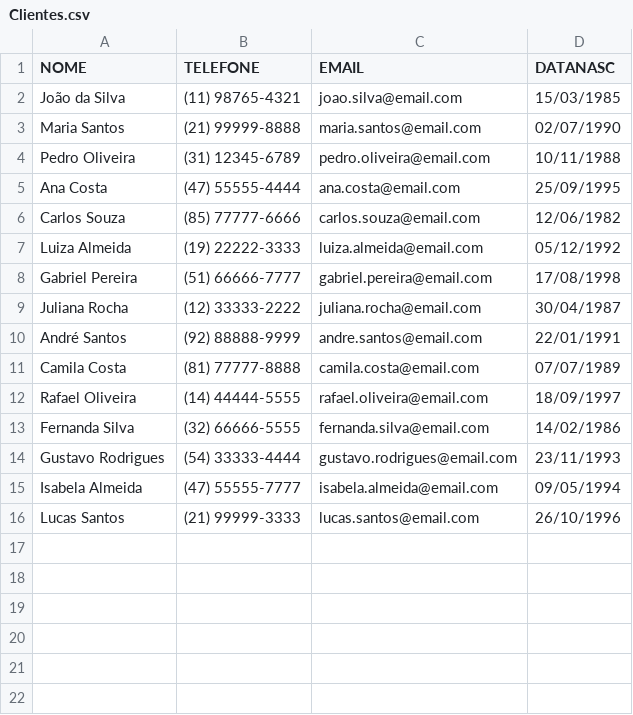
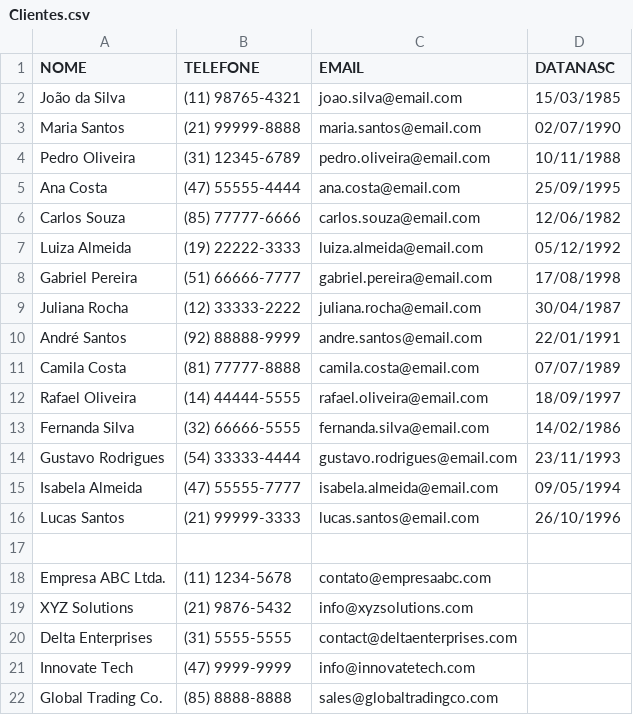
Before and after one commit to IgorEBatista/MCVC-MC322, a CSV file: bin/Clientes.csv, drawn as a sheet; the diff names each change by its address in the sheet, - before the commit and + after, or states it on an @@ line.

Commit message:
adição de Clientes no .csv

```diff
--- a/bin/Clientes.csv
+++ b/bin/Clientes.csv
+row 17: (empty)
+row 18: Empresa ABC Ltda. | (11) 1234-5678 | contato@empresaabc.com
+row 19: XYZ Solutions | (21) 9876-5432 | info@xyzsolutions.com
+row 20: Delta Enterprises | (31) 5555-5555 | contact@deltaenterprises.com
+row 21: Innovate Tech | (47) 9999-9999 | info@innovatetech.com
+row 22: Global Trading Co. | (85) 8888-8888 | sales@globaltradingco.com
```
Also changed, not shown: src/Clientes.csv, 2 other files.
